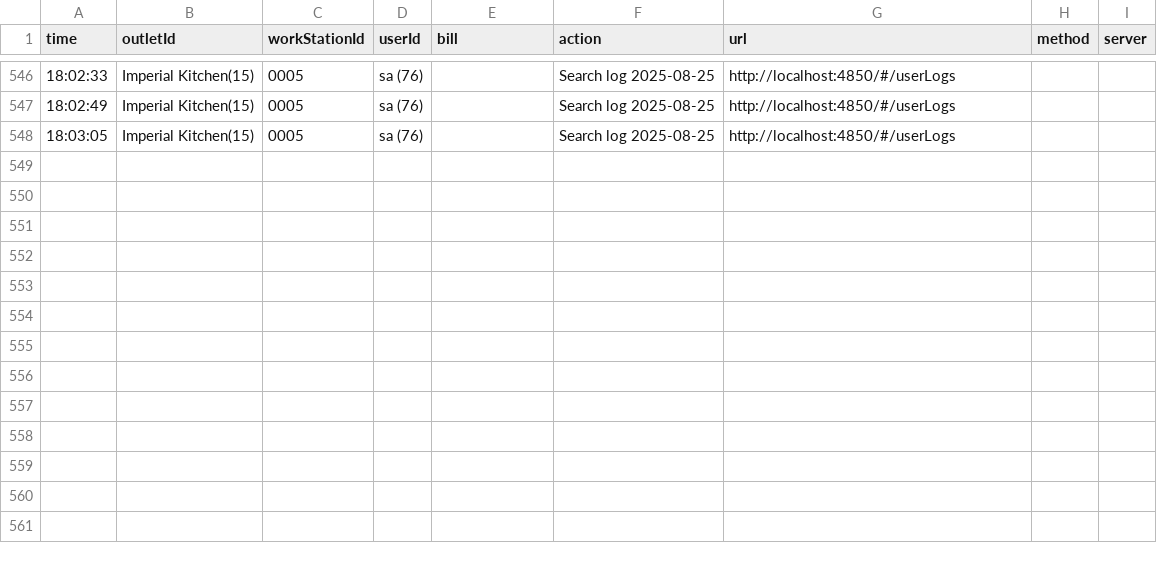
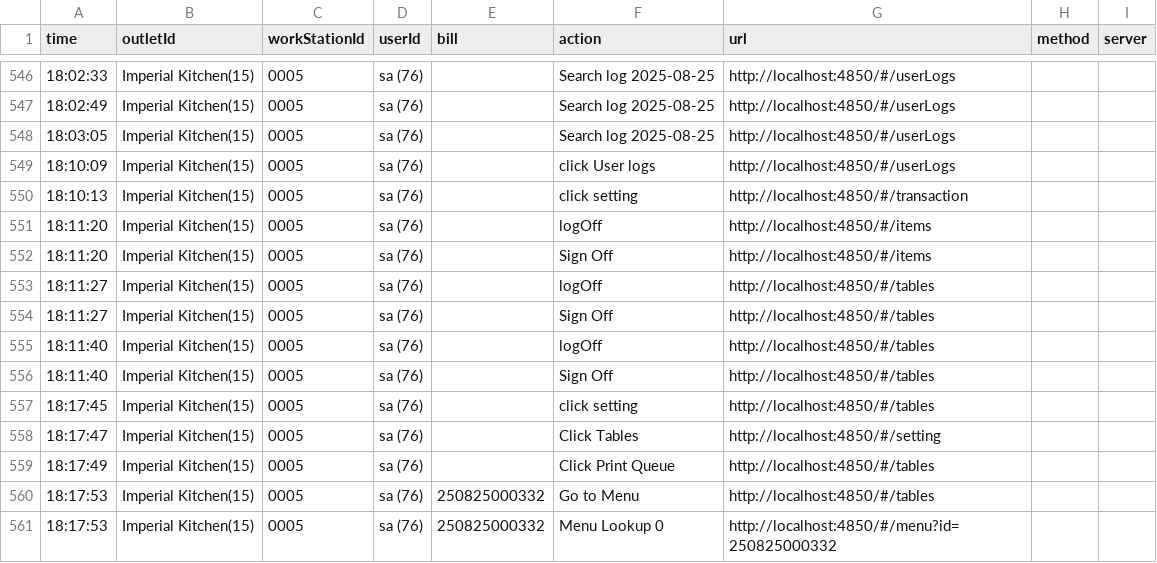
Before and after one commit to reynave/pos-restaurant-18.0.1, a CSV file: service/public/userLog/2025-08-25.csv, drawn as a sheet; only a part is shown, gaps mark what is left out; the diff names each change by its address in the sheet, - before the commit and + after, or states it on an @@ line.

Commit message:
UPDATE printer

```diff
--- a/service/public/userLog/2025-08-25.csv
+++ b/service/public/userLog/2025-08-25.csv
+row 549: 18:10:09 | Imperial Kitchen(15) | 0005 | sa (76) |  | click User logs | http://localhost:4850/#/userLogs
+row 550: 18:10:13 | Imperial Kitchen(15) | 0005 | sa (76) |  | click setting | http://localhost:4850/#/transaction
+row 551: 18:11:20 | Imperial Kitchen(15) | 0005 | sa (76) |  | logOff | http://localhost:4850/#/items
+row 552: 18:11:20 | Imperial Kitchen(15) | 0005 | sa (76) |  | Sign Off | http://localhost:4850/#/items
+row 553: 18:11:27 | Imperial Kitchen(15) | 0005 | sa (76) |  | logOff | http://localhost:4850/#/tables
+row 554: 18:11:27 | Imperial Kitchen(15) | 0005 | sa (76) |  | Sign Off | http://localhost:4850/#/tables
+row 555: 18:11:40 | Imperial Kitchen(15) | 0005 | sa (76) |  | logOff | http://localhost:4850/#/tables
+row 556: 18:11:40 | Imperial Kitchen(15) | 0005 | sa (76) |  | Sign Off | http://localhost:4850/#/tables
+row 557: 18:17:45 | Imperial Kitchen(15) | 0005 | sa (76) |  | click setting | http://localhost:4850/#/tables
+row 558: 18:17:47 | Imperial Kitchen(15) | 0005 | sa (76) |  | Click Tables | http://localhost:4850/#/setting
+row 559: 18:17:49 | Imperial Kitchen(15) | 0005 | sa (76) |  | Click Print Queue | http://localhost:4850/#/tables
+row 560: 18:17:53 | Imperial Kitchen(15) | 0005 | sa (76) | 250825000332 | Go to Menu | http://localhost:4850/#/tables
+row 561: 18:17:53 | Imperial Kitchen(15) | 0005 | sa (76) | 250825000332 | Menu Lookup 0 | http://localhost:4850/#/menu?id=250825000332
```
Also changed, not shown: 36 other files.
